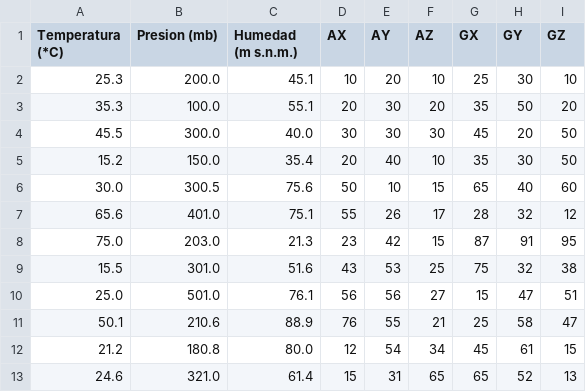
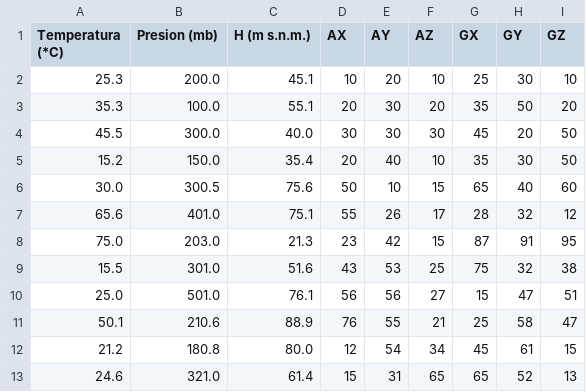
Before and after one commit to agusrafafer/cansatu21ET, a CSV file: src/main/resources/csv/cansat.csv, drawn as a sheet.

```diff
--- a/src/main/resources/csv/cansat.csv
+++ b/src/main/resources/csv/cansat.csv
@@ -1,2 +1,2 @@
-Temperatura (*C), Presion (mb), Humedad (m s.n.m.), AX, AY, AZ, GX, GY, GZ
+Temperatura (*C), Presion (mb), H (m s.n.m.), AX, AY, AZ, GX, GY, GZ
 25.3,200.0,45.1,10,20,10,25,30,10
```
Also changed, not shown: 6 other files.
